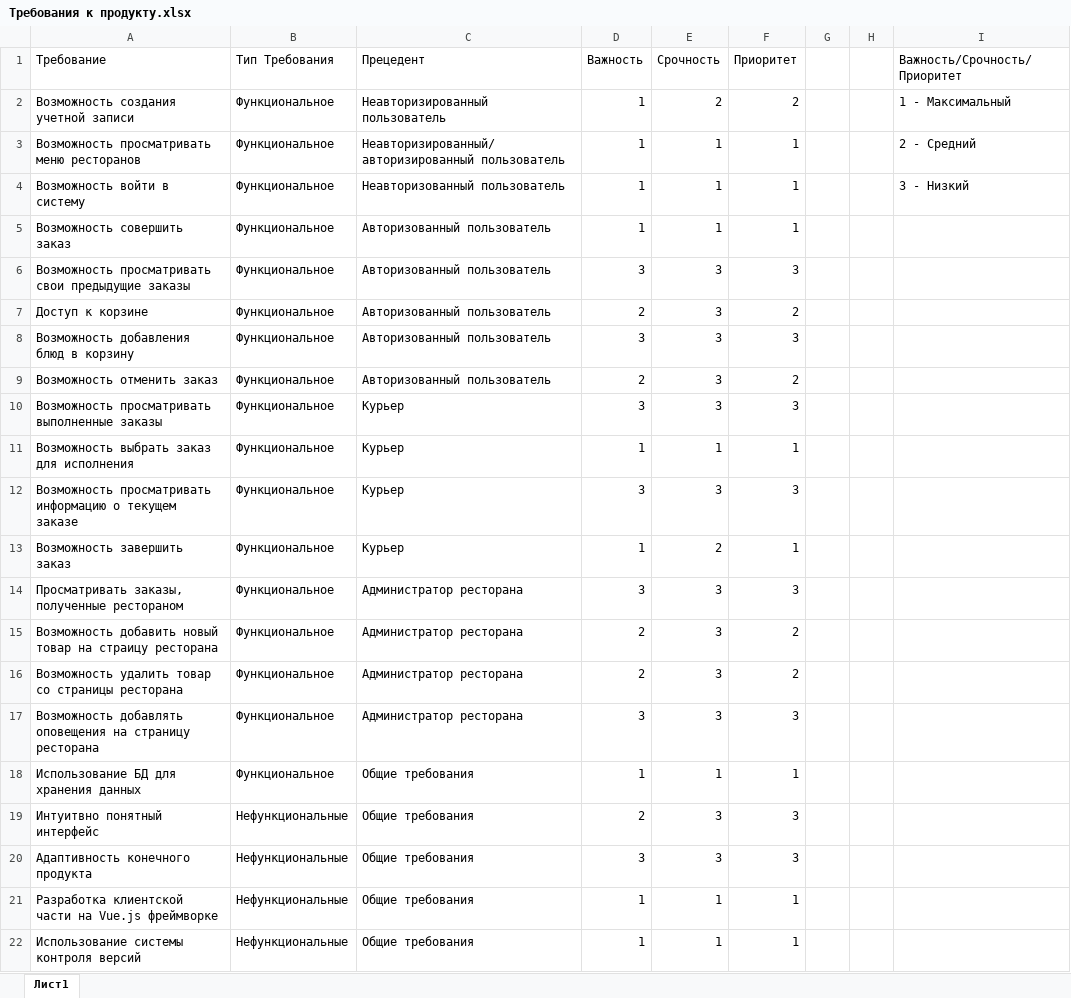
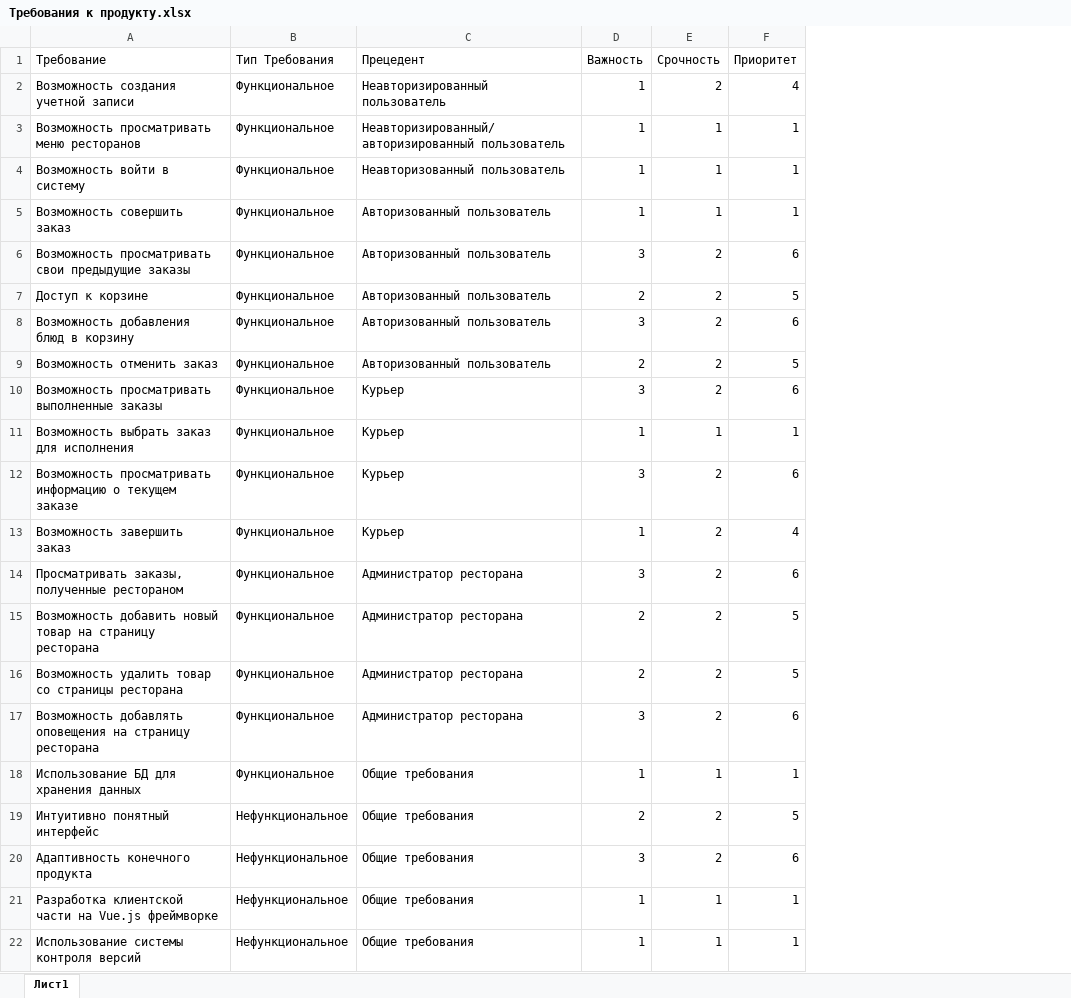
Before and after one commit to Garrusir/softeng, an Excel workbook: lab5/Требования к продукту.xlsx, sheet Лист1, drawn as a sheet; values as stored, in another font and other column widths than the file's, no cell formats; the diff names each change by its address in the sheet, - before the commit and + after, or states it on an @@ line.

Commit message:
update table

```diff
--- a/lab5/Требования к продукту.xlsx (sheet Лист1)
+++ b/lab5/Требования к продукту.xlsx (sheet Лист1)
-column G, empty
-column H, empty
-column I (Важность/Срочность/Приоритет), rows 2-4: 1 - Максимальный | 2 - Средний | 3 - Низкий
-F2 (Приоритет): 2
+F2 (Приоритет): 4
-E6:E10 (Срочность): 3
+E6:E10 (Срочность): 2
-F6 (Приоритет): 3
+F6 (Приоритет): 6
-F7 (Приоритет): 2
+F7 (Приоритет): 5
-F8 (Приоритет): 3
+F8 (Приоритет): 6
-F9 (Приоритет): 2
+F9 (Приоритет): 5
-F10 (Приоритет): 3
+F10 (Приоритет): 6
-E12 (Срочность): 3
+E12 (Срочность): 2
-F12 (Приоритет): 3
+F12 (Приоритет): 6
-F13 (Приоритет): 1
+F13 (Приоритет): 4
-E14:E17 (Срочность): 3
+E14:E17 (Срочность): 2
-F14 (Приоритет): 3
+F14 (Приоритет): 6
-A15 (Требование): …товар на страицу ресторана
+A15 (Требование): …товар на страницу ресторана
-F15:F16 (Приоритет): 2
+F15:F16 (Приоритет): 5
-F17 (Приоритет): 3
+F17 (Приоритет): 6
-A19 (Требование): Интуитвно понятный интерфейс
+A19 (Требование): Интуитивно понятный интерфейс
-B19:B22 (Тип Требования): Нефункциональные
+B19:B22 (Тип Требования): Нефункциональное
-E19:E20 (Срочность): 3
+E19:E20 (Срочность): 2
-F19 (Приоритет): 3
+F19 (Приоритет): 5
-F20 (Приоритет): 3
+F20 (Приоритет): 6
```
Also changed, not shown: cell formats, 1 other file.
